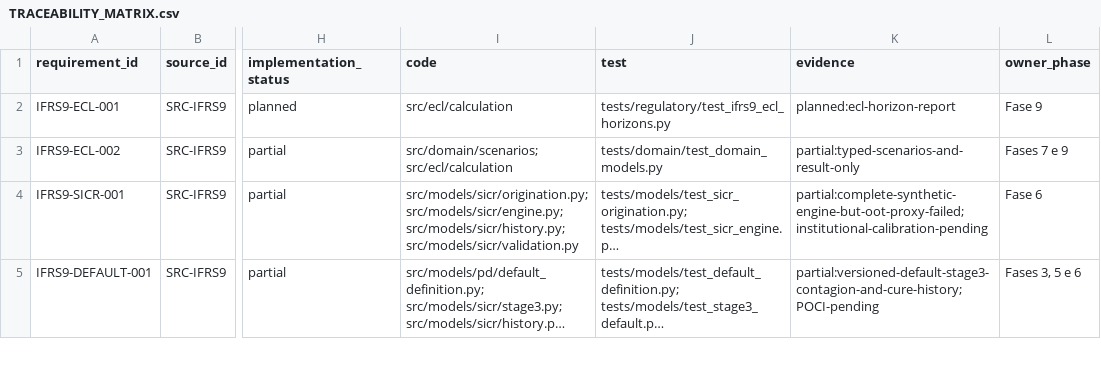
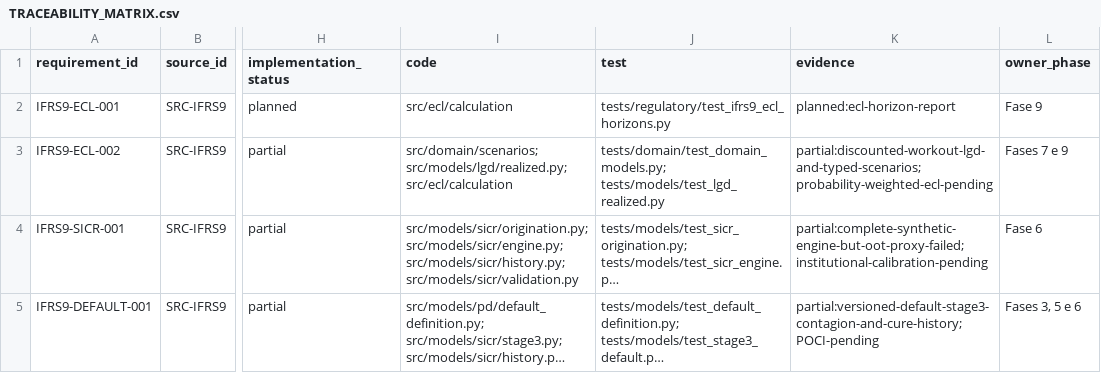
Before and after one commit to Masteradilio/risco_bancario, a CSV file: docs/regulatory/TRACEABILITY_MATRIX.csv, drawn as a sheet; only a part is shown, gaps mark what is left out; long unchanged cells end in …; the diff names each change by its address in the sheet, - before the commit and + after, or states it on an @@ line.

Commit message:
feat: calculate discounted realized LGD

```diff
--- a/docs/regulatory/TRACEABILITY_MATRIX.csv
+++ b/docs/regulatory/TRACEABILITY_MATRIX.csv
-I3 (code): src/domain/scenarios; src/ecl/calculation
+I3 (code): src/domain/scenarios; src/models/lgd/realized.py; src/ecl/calculation
-J3 (test): tests/domain/test_domain_models.py
+J3 (test): tests/domain/test_domain_models.py; tests/models/test_lgd_realized.py
-K3 (evidence): partial:typed-scenarios-and-result-only
+K3 (evidence): partial:discounted-workout-lgd-and-typed-scenarios; probability-weighted-ecl-pending
```
Also changed, not shown: 7 other files.
